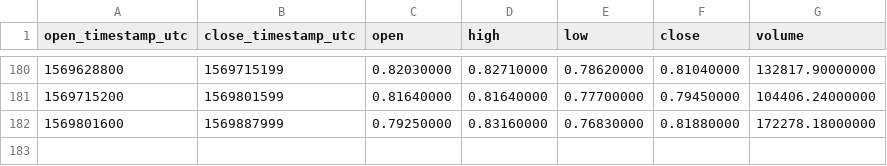
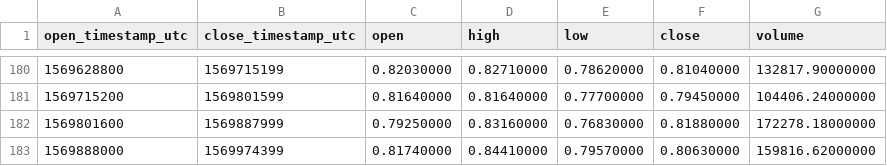
Before and after one commit to cryptobigbro/binance-OMGUSDT, a CSV file: binance-OMGUSDT-1d.csv, drawn as a sheet; only a part is shown, gaps mark what is left out; the diff names each change by its address in the sheet, - before the commit and + after, or states it on an @@ line.

```diff
--- a/binance-OMGUSDT-1d.csv
+++ b/binance-OMGUSDT-1d.csv
+row 183: 1569888000 | 1569974399 | 0.81740000 | 0.84410000 | 0.79570000 | 0.80630000 | 159816.62000000
```
Also changed, not shown: binance-OMGUSDT-1h.csv.
